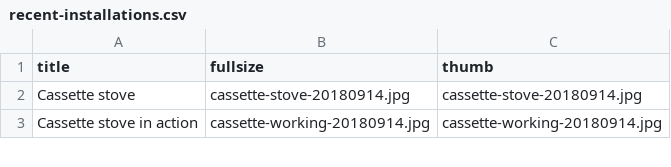
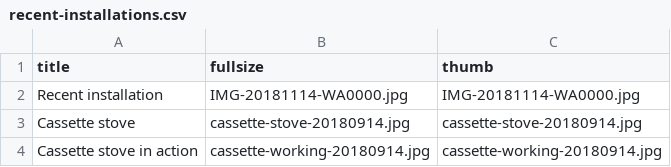
Before and after one commit to steventux/independentstoveinstallations, a CSV file: _data/recent-installations.csv, drawn as a sheet; only a part is shown.

Commit message:
Update gallery

```diff
--- a/_data/recent-installations.csv
+++ b/_data/recent-installations.csv
@@ -1,2 +1,3 @@
 title,fullsize,thumb
+Recent installation,IMG-20181114-WA0000.jpg,IMG-20181114-WA0000.jpg
 Cassette stove,cassette-stove-20180914.jpg,cassette-stove-20180914.jpg
```
